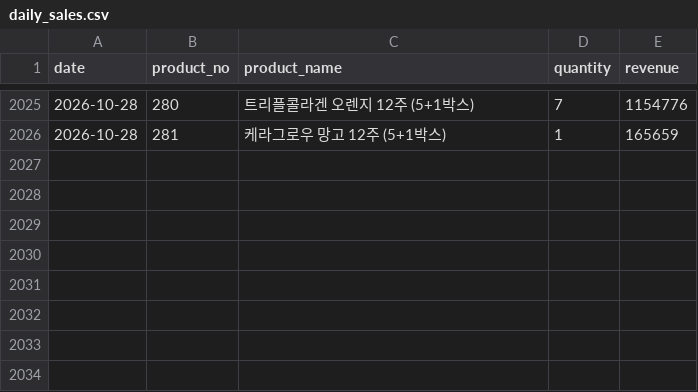
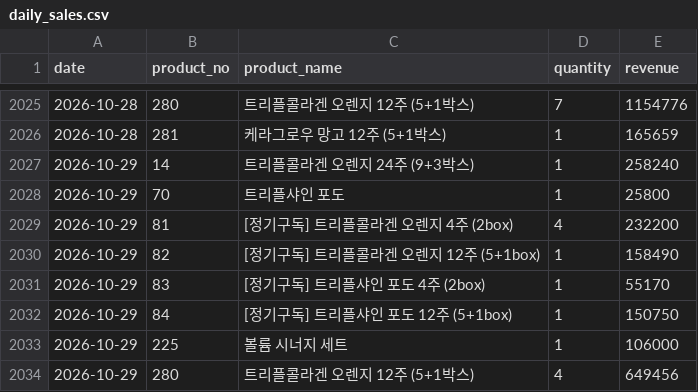
Before and after one commit to kaioh1010/cafe24-tracker, a CSV file: data/daily_sales.csv, drawn as a sheet; only a part is shown, gaps mark what is left out; the diff names each change by its address in the sheet, - before the commit and + after, or states it on an @@ line.

```diff
--- a/data/daily_sales.csv
+++ b/data/daily_sales.csv
+row 2027: 2026-10-29 | 14 | 트리플콜라겐 오렌지 24주 (9+3박스) | 1 | 258240
+row 2028: 2026-10-29 | 70 | 트리플샤인 포도 | 1 | 25800
+row 2029: 2026-10-29 | 81 | [정기구독] 트리플콜라겐 오렌지 4주 (2box) | 4 | 232200
+row 2030: 2026-10-29 | 82 | [정기구독] 트리플콜라겐 오렌지 12주 (5+1box) | 1 | 158490
+row 2031: 2026-10-29 | 83 | [정기구독] 트리플샤인 포도 4주 (2box) | 1 | 55170
+row 2032: 2026-10-29 | 84 | [정기구독] 트리플샤인 포도 12주 (5+1box) | 1 | 150750
+row 2033: 2026-10-29 | 225 | 볼륨 시너지 세트 | 1 | 106000
+row 2034: 2026-10-29 | 280 | 트리플콜라겐 오렌지 12주 (5+1박스) | 4 | 649456
```
Also changed, not shown: data/daily_first_products.csv, data/daily_summary.csv.
